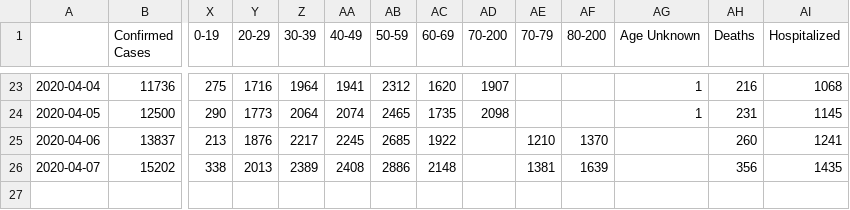
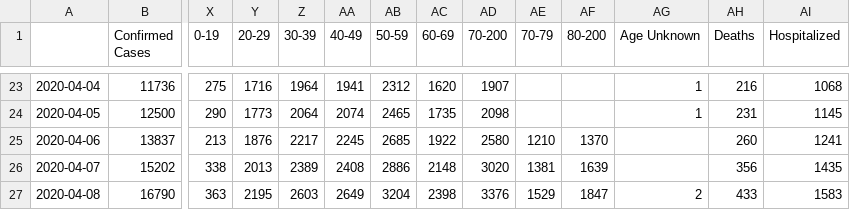
Before and after one commit to dkhall/MA-COVID-19-data-analysis, a CSV file: data/ma_covid_19.csv, drawn as a sheet; only a part is shown, gaps mark what is left out; rows hold the shown columns only; the diff names each change by its address in the sheet, - before the commit and + after, or states it on an @@ line.

```diff
--- a/data/ma_covid_19.csv
+++ b/data/ma_covid_19.csv
-AD25 (70-200): (empty)
+AD25 (70-200): 2580
-AD26 (70-200): (empty)
+AD26 (70-200): 3020
+row 27: 2020-04-08 | 16790 | 363 | 2195 | 2603 | 2649 | 3204 | 2398 | 3376 | 1529 | 1847 | 2 | 433 | 1583
```
Also changed, not shown: 3 other files.
